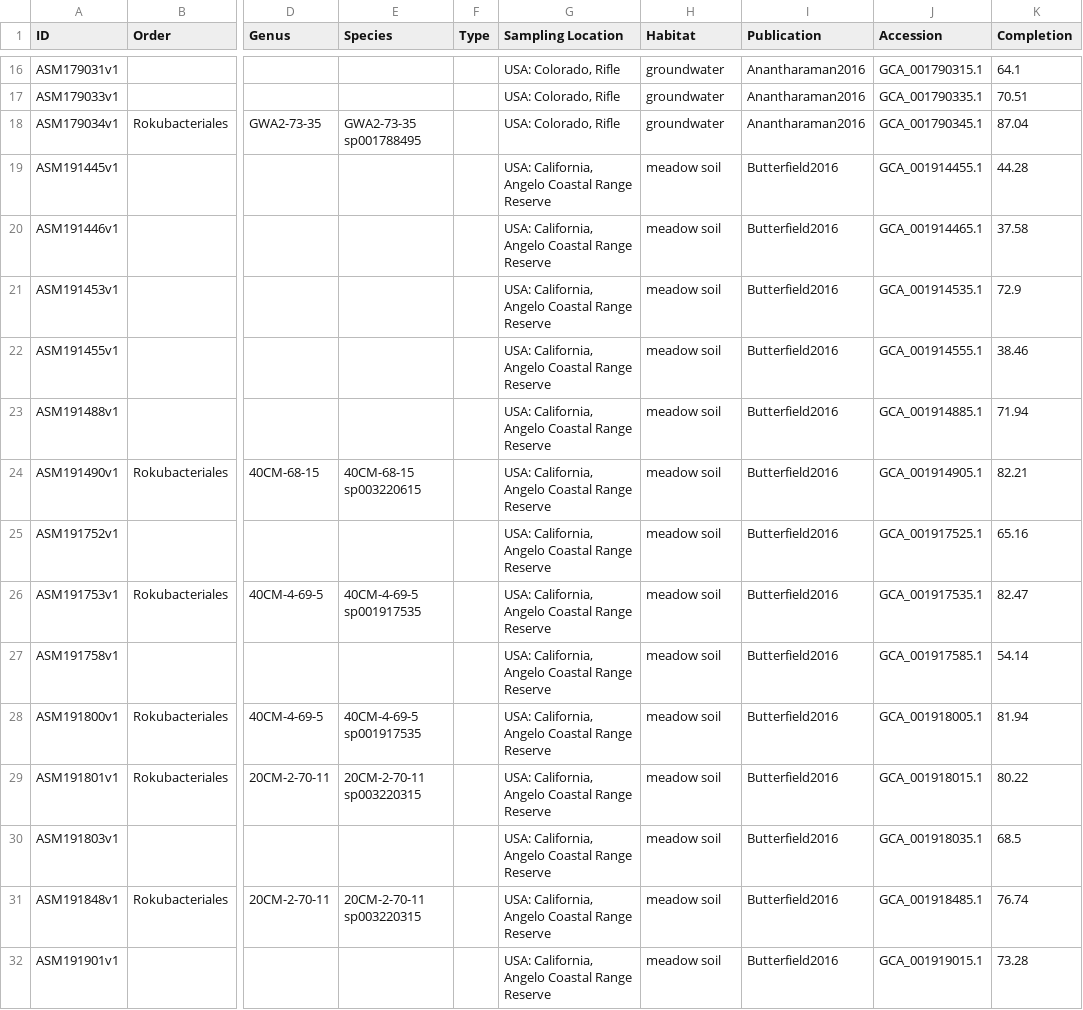
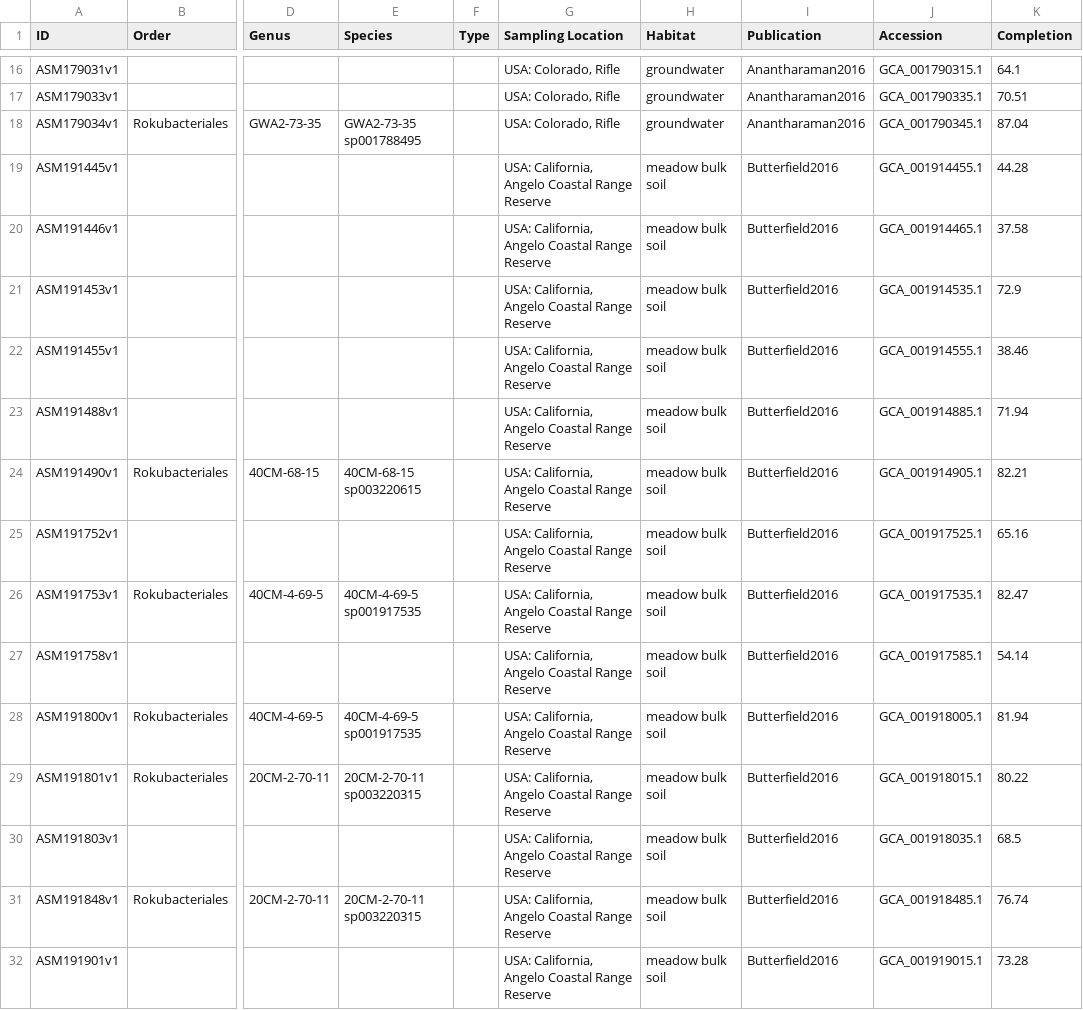
Before and after one commit to ZarulHanifah/Rokubacteria, a CSV file: input_folder/metadata.csv, drawn as a sheet; only a part is shown, gaps mark what is left out; the diff covers the shown part only; the diff names each change by its address in the sheet, - before the commit and + after, or states it on an @@ line.

```diff
--- a/input_folder/metadata.csv
+++ b/input_folder/metadata.csv
-H19:H32 (Habitat): meadow soil
+H19:H32 (Habitat): meadow bulk soil
```
Also changed, not shown: 7 added rows, 7 removed rows and 59 edited cells elsewhere in this file, 1 other file.
